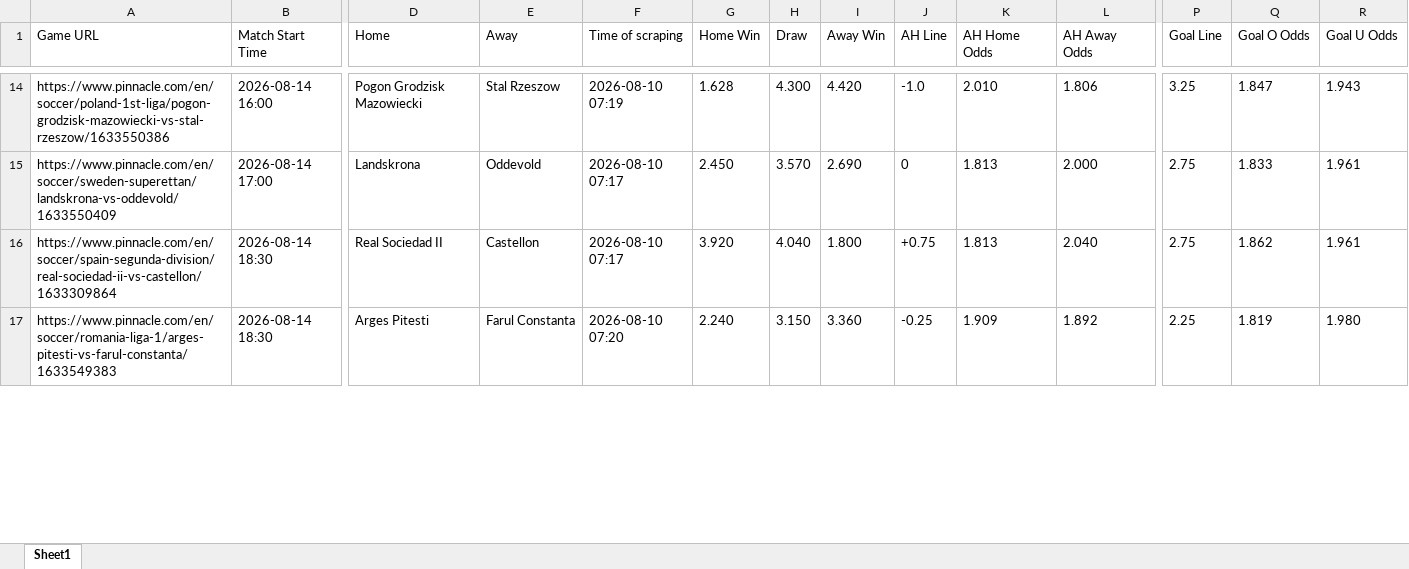
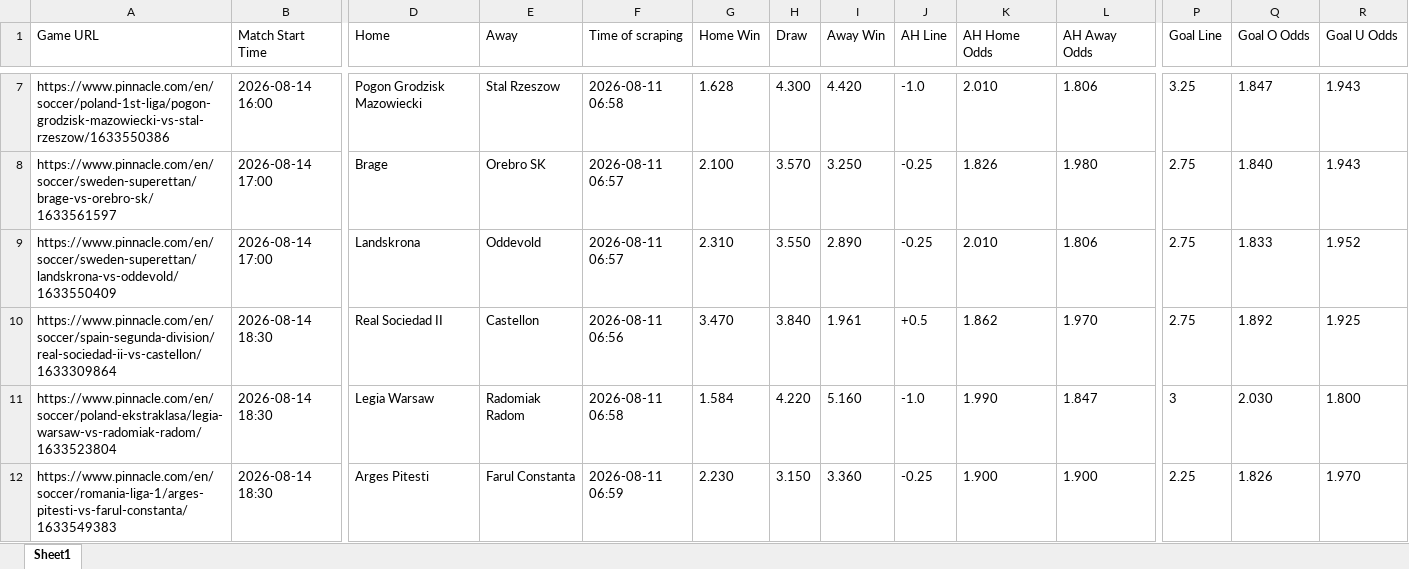
Before and after one commit to super-luke-chambers/pin_scraper, an Excel workbook: outputs/pinnacle_odds_data.xlsx, sheet Sheet1, drawn as a sheet; only a part is shown, gaps mark what is left out; values as stored, in another font and other column widths than the file's, no borders; addresses are those after the commit; rows hold the shown columns only; the diff covers the shown part only; the diff names each change by its address in the sheet, - before the commit and + after, or states it on an @@ line.

```diff
--- a/outputs/pinnacle_odds_data.xlsx (sheet Sheet1)
+++ b/outputs/pinnacle_odds_data.xlsx (sheet Sheet1)
-F7 (Time of scraping): 2026-08-10 07:19
+F7 (Time of scraping): 2026-08-11 06:58
+row 8: https://www.pinnacle.com/en/soccer/sweden-superettan/brage-vs-orebro-sk/1633561597 | 2026-08-14 17:00 | Brage | Orebro SK | 2026-08-11 06:57 | 2.100 | 3.570 | 3.250 | -0.25 | 1.826 | 1.980 | 2.75 | 1.840 | 1.943
-F9 (Time of scraping): 2026-08-10 07:17
+F9 (Time of scraping): 2026-08-11 06:57
-G9 (Home Win): 2.450
+G9 (Home Win): 2.310
-H9 (Draw): 3.570
+H9 (Draw): 3.550
-I9 (Away Win): 2.690
+I9 (Away Win): 2.890
-J9 (AH Line): 0
+J9 (AH Line): -0.25
-K9 (AH Home Odds): 1.813
+K9 (AH Home Odds): 2.010
-L9 (AH Away Odds): 2.000
+L9 (AH Away Odds): 1.806
-R9 (Goal U Odds): 1.961
+R9 (Goal U Odds): 1.952
-F10 (Time of scraping): 2026-08-10 07:17
+F10 (Time of scraping): 2026-08-11 06:56
-G10 (Home Win): 3.920
+G10 (Home Win): 3.470
-H10 (Draw): 4.040
+H10 (Draw): 3.840
-I10 (Away Win): 1.800
+I10 (Away Win): 1.961
-J10 (AH Line): +0.75
+J10 (AH Line): +0.5
-K10 (AH Home Odds): 1.813
+K10 (AH Home Odds): 1.862
-L10 (AH Away Odds): 2.040
+L10 (AH Away Odds): 1.970
-Q10 (Goal O Odds): 1.862
+Q10 (Goal O Odds): 1.892
-R10 (Goal U Odds): 1.961
+R10 (Goal U Odds): 1.925
+row 11: https://www.pinnacle.com/en/soccer/poland-ekstraklasa/legia-warsaw-vs-radomiak-radom/1633523804 | 2026-08-14 18:30 | Legia Warsaw | Radomiak Radom | 2026-08-11 06:58 | 1.584 | 4.220 | 5.160 | -1.0 | 1.990 | 1.847 | 3 | 2.030 | 1.800
-F12 (Time of scraping): 2026-08-10 07:20
+F12 (Time of scraping): 2026-08-11 06:59
-G12 (Home Win): 2.240
+G12 (Home Win): 2.230
-K12 (AH Home Odds): 1.909
+K12 (AH Home Odds): 1.900
-L12 (AH Away Odds): 1.892
+L12 (AH Away Odds): 1.900
-Q12 (Goal O Odds): 1.819
+Q12 (Goal O Odds): 1.826
-R12 (Goal U Odds): 1.980
+R12 (Goal U Odds): 1.970
```
Also changed, not shown: 12 added rows, 14 removed rows and 199 edited cells elsewhere in this sheet, outputs/pinnacle_corners_historical.xlsx, 2 other files.
